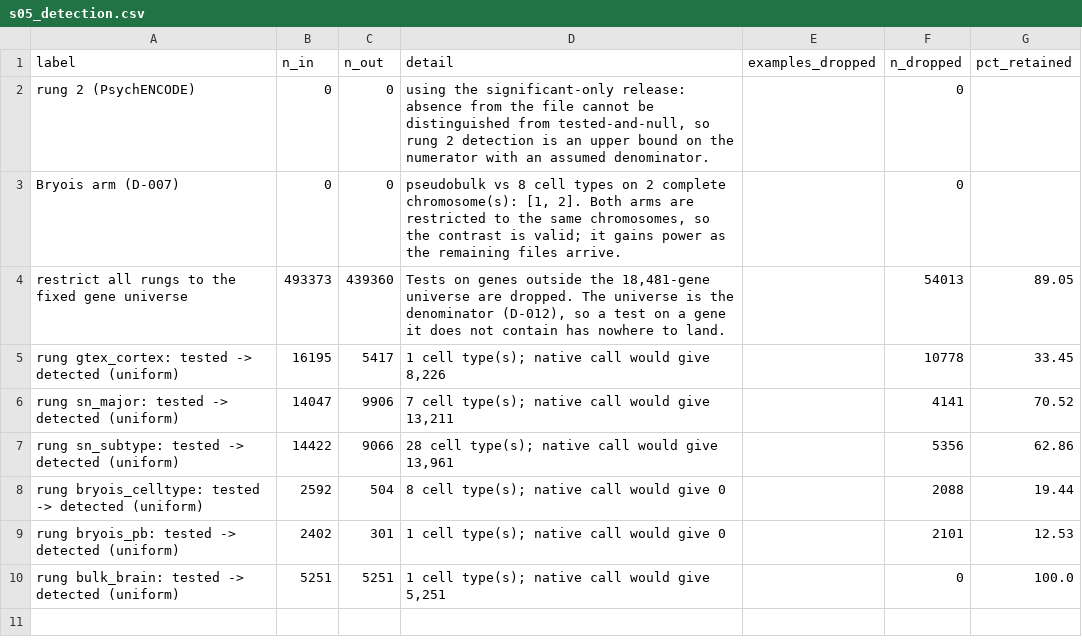
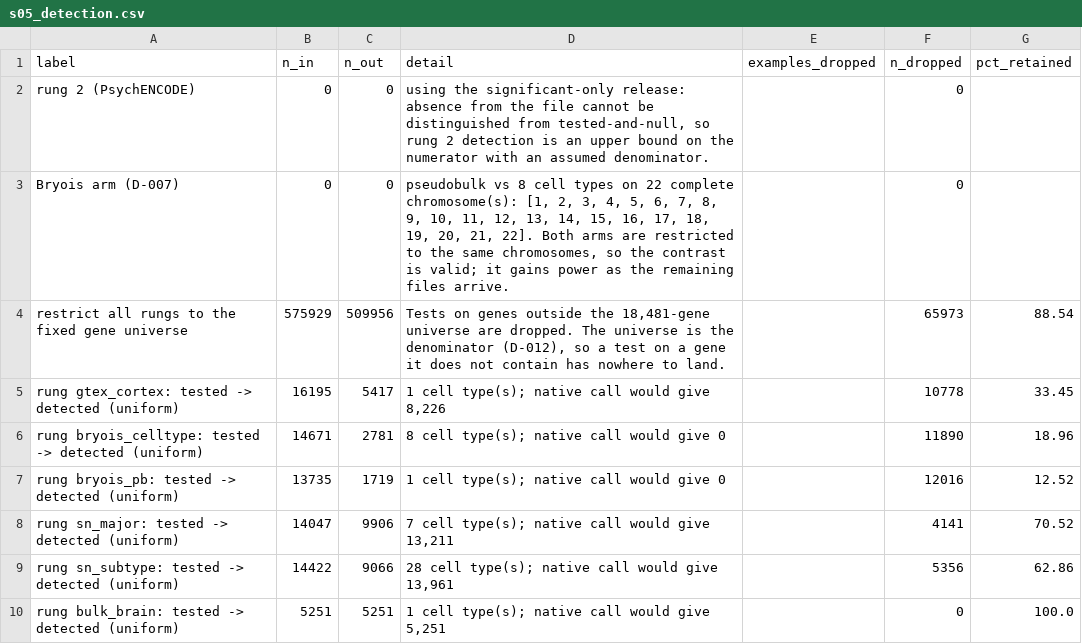
Before and after one commit to itsslightning/missing-regulation-ladder, a CSV file: logs/s05_detection.csv, drawn as a sheet.

Commit message:
D-007 complete: both resolution directions agree, and neither moves the gap
All 198 Bryois files (4.5 GB, 22 chromosomes) downloaded and size-verified, so
the pseudobulk-vs-cell-type contrast now runs at full coverage on 2,489
constrained genes.

  Bryois pseudobulk      gap 0.144 [0.103, 0.185]
  Bryois 8 cell types    gap 0.150 [0.102, 0.193]
  paired difference     +0.005 [-0.035, +0.048]

The chr1-2 reading of -0.037 was noise, exactly as flagged at the time and the
reason it was not quoted. At full coverage the estimate is +0.005.

Three tests now converge. SingleBrain splitting gives -0.007 [-0.021, +0.005],
Bryois pooling gives +0.005 [-0.035, +0.048], and SingleBrain restricted to the
same 2,489 genes gives +0.019 [-0.015, +0.052]. Two independent studies with
different donors, pipelines and normalisations, varying resolution in OPPOSITE
directions -- Bryois by pooling nuclei, SingleBrain by splitting them -- and all
three intervals centre on zero. Had resolution been doing the work, splitting
should have narrowed the gap and pooling widened it, and the signs should have
disagreed.

Conclusion: cell-type resolution does not detectably close the constrained-gene
gap, bounded at ~10% of the observed closure by the tighter test. The ~60%
closure on the main ladder is attributable to the 4.8x increase in donor count.

Also fixes the verdict logic, which called any zero-spanning interval
UNINFORMATIVE. That conflates "cannot tell" with "a real null". It now reports
the bound as a fraction of the ladder closure, so a tight interval on zero --
which is the informative outcome this test was built to produce -- reads as one.

```diff
--- a/logs/s05_detection.csv
+++ b/logs/s05_detection.csv
@@ -2,9 +2,9 @@ label,n_in,n_out,detail,examples_dropped,n_dropped,pct_retained
 rung 2 (PsychENCODE),0,0,"using the significant-only release: absence from the file cannot be distinguished from tested-and-null, so rung 2 detection is an upper bound on the numerator with an assumed denominator.",,0,
-Bryois arm (D-007),0,0,"pseudobulk vs 8 cell types on 2 complete chromosome(s): [1, 2]. Both arms are restricted to the same chromosomes, so the contrast is valid; it gains power as the remaining files arrive.",,0,
-restrict all rungs to the fixed gene universe,493373,439360,"Tests on genes outside the 18,481-gene universe are dropped. The universe is the denominator (D-012), so a test on a gene it does not contain has nowhere to land.",,54013,89.05
+Bryois arm (D-007),0,0,"pseudobulk vs 8 cell types on 22 complete chromosome(s): [1, 2, 3, 4, 5, 6, 7, 8, 9, 10, 11, 12, 13, 14, 15, 16, 17, 18, 19, 20, 21, 22]. Both arms are restricted to the same chromosomes, so the contrast is valid; it gains power as the remaining files arrive.",,0,
+restrict all rungs to the fixed gene universe,575929,509956,"Tests on genes outside the 18,481-gene universe are dropped. The universe is the denominator (D-012), so a test on a gene it does not contain has nowhere to land.",,65973,88.54
 rung gtex_cortex: tested -> detected (uniform),16195,5417,"1 cell type(s); native call would give 8,226",,10778,33.45
+rung bryois_celltype: tested -> detected (uniform),14671,2781,8 cell type(s); native call would give 0,,11890,18.96
+rung bryois_pb: tested -> detected (uniform),13735,1719,1 cell type(s); native call would give 0,,12016,12.52
 rung sn_major: tested -> detected (uniform),14047,9906,"7 cell type(s); native call would give 13,211",,4141,70.52
 rung sn_subtype: tested -> detected (uniform),14422,9066,"28 cell type(s); native call would give 13,961",,5356,62.86
-rung bryois_celltype: tested -> detected (uniform),2592,504,8 cell type(s); native call would give 0,,2088,19.44
-rung bryois_pb: tested -> detected (uniform),2402,301,1 cell type(s); native call would give 0,,2101,12.53
 rung bulk_brain: tested -> detected (uniform),5251,5251,"1 cell type(s); native call would give 5,251",,0,100.0
```
Also changed, not shown: 7 other files.
